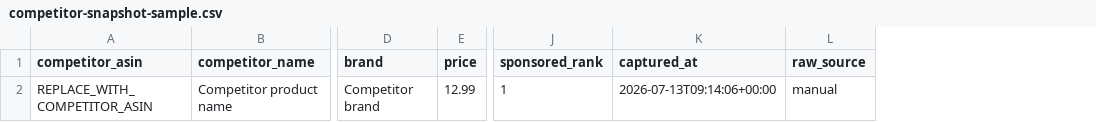
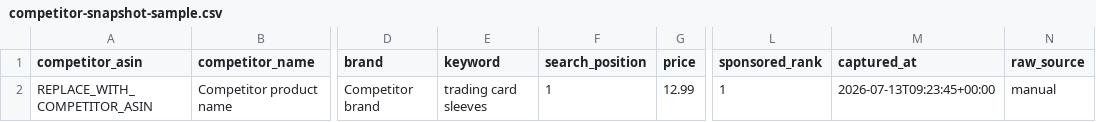
Before and after one commit to gotbash/Farid-OS, a CSV file: examples/competitor-snapshot-sample.csv, drawn as a sheet; only a part is shown, gaps mark what is left out; addresses are those after the commit; the diff names each change by its address in the sheet, - before the commit and + after, or states it on an @@ line.

Commit message:
feat: add competitor research builder

```diff
--- a/examples/competitor-snapshot-sample.csv
+++ b/examples/competitor-snapshot-sample.csv
+column E (keyword), row 2: trading card sleeves
+column F (search_position), row 2: 1
-M2 (captured_at): 2026-07-13T09:14:06+00:00
+M2 (captured_at): 2026-07-13T09:23:45+00:00
```
Also changed, not shown: 7 other files.
